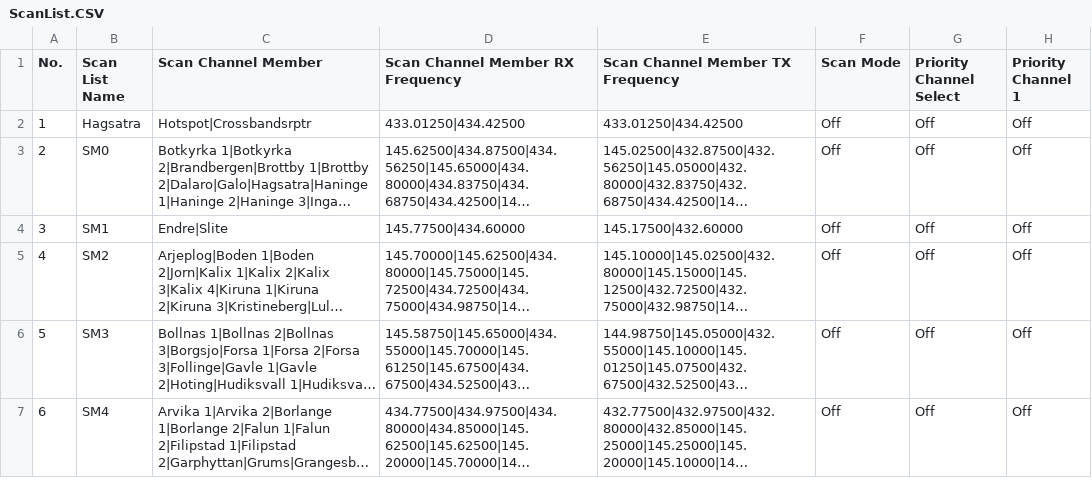
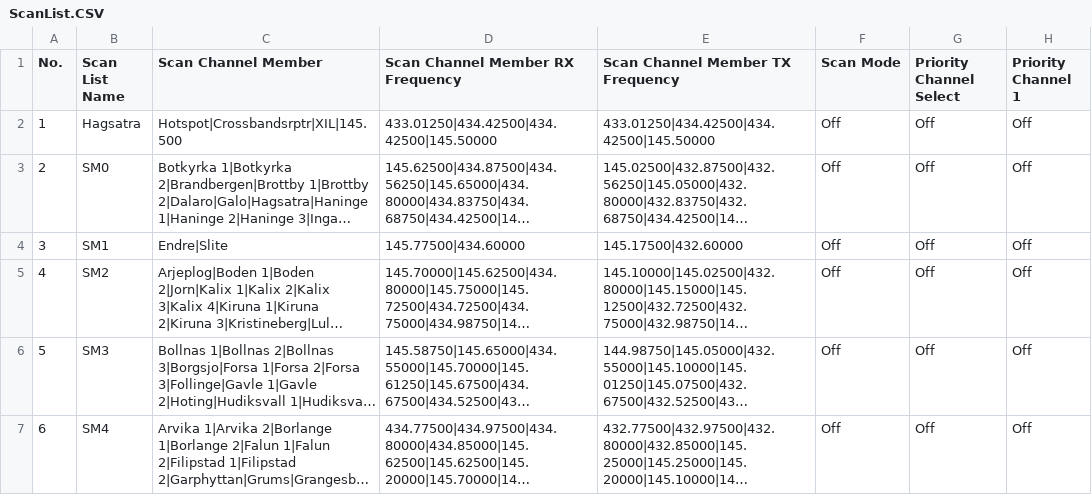
Before and after one commit to sm0rux/at-d878uv, a CSV file: ScanList.CSV, drawn as a sheet; only a part is shown; long unchanged cells end in …; the diff names each change by its address in the sheet, - before the commit and + after, or states it on an @@ line.

```diff
--- a/ScanList.CSV
+++ b/ScanList.CSV
-C2 (Scan Channel Member): Hotspot|Crossbandsrptr
+C2 (Scan Channel Member): Hotspot|Crossbandsrptr|XIL|145.500
-D2 (Scan Channel Member RX Frequency): 433.01250|434.42500
+D2 (Scan Channel Member RX Frequency): 433.01250|434.42500|434.42500|145.50000
-E2 (Scan Channel Member TX Frequency): 433.01250|434.42500
+E2 (Scan Channel Member TX Frequency): 433.01250|434.42500|434.42500|145.50000
```
Also changed, not shown: RoamingZone.CSV.
